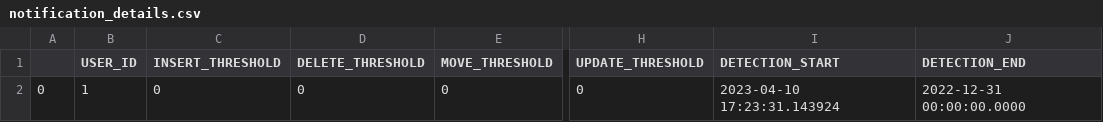
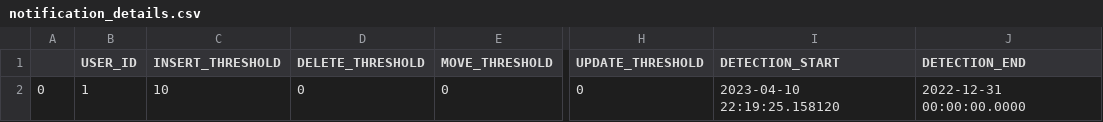
Before and after one commit to alex-randles/MQI-Framework, a CSV file: static/change_detection_cache/changes_info/notification_details.csv, drawn as a sheet; only a part is shown, gaps mark what is left out; the diff names each change by its address in the sheet, - before the commit and + after, or states it on an @@ line.

```diff
--- a/static/change_detection_cache/changes_info/notification_details.csv
+++ b/static/change_detection_cache/changes_info/notification_details.csv
-C2 (INSERT_THRESHOLD): 0
+C2 (INSERT_THRESHOLD): 10
-I2 (DETECTION_START): 2023-04-10 17:23:31.143924
+I2 (DETECTION_START): 2023-04-10 22:19:25.158120
```
Also changed, not shown: refinement_descriptions.csv, static/change_detection_cache/changes_info/changes_detected.csv, 14 other files.
